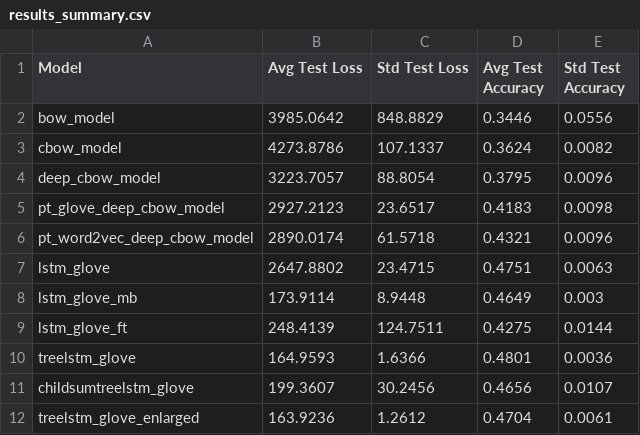
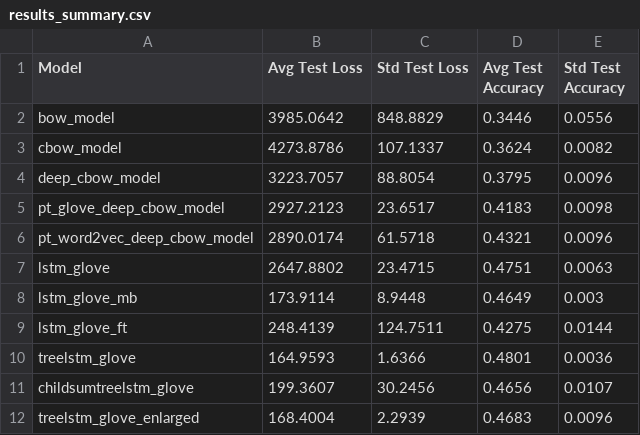
Before and after one commit to Carrask0/nlp_assignment2, a CSV file: results_summary.csv, drawn as a sheet.

```diff
--- a/results_summary.csv
+++ b/results_summary.csv
@@ -11,2 +11,2 @@ treelstm_glove,164.9593,1.6366,0.4801,0.0036
 childsumtreelstm_glove,199.3607,30.2456,0.4656,0.0107
-treelstm_glove_enlarged,163.9236,1.2612,0.4704,0.0061
+treelstm_glove_enlarged,168.4004,2.2939,0.4683,0.0096
```
Also changed, not shown: results.csv, 3 other files.
